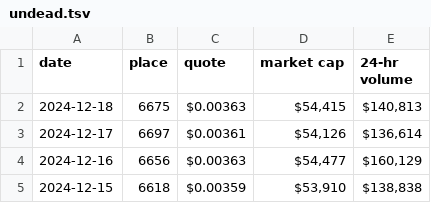
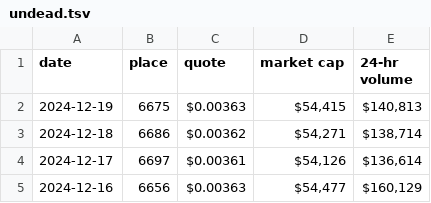
Before and after one commit to pivoteur/pivoteur.github.io, a TSV file: data/undead.tsv, drawn as a sheet; only a part is shown; the shorter side is filled out with more unchanged rows.

```diff
--- a/data/undead.tsv
+++ b/data/undead.tsv
@@ -1,3 +1,4 @@
 date	place	quote	market cap	24-hr volume
-2024-12-18	6675	$0.00363	$54,415	$140,813
+2024-12-19	6675	$0.00363	$54,415	$140,813
+2024-12-18	6686	$0.00362	$54,271	$138,714
 2024-12-17	6697	$0.00361	$54,126	$136,614
```
Also changed, not shown: data/assets.tsv, data/wallets.tsv.
